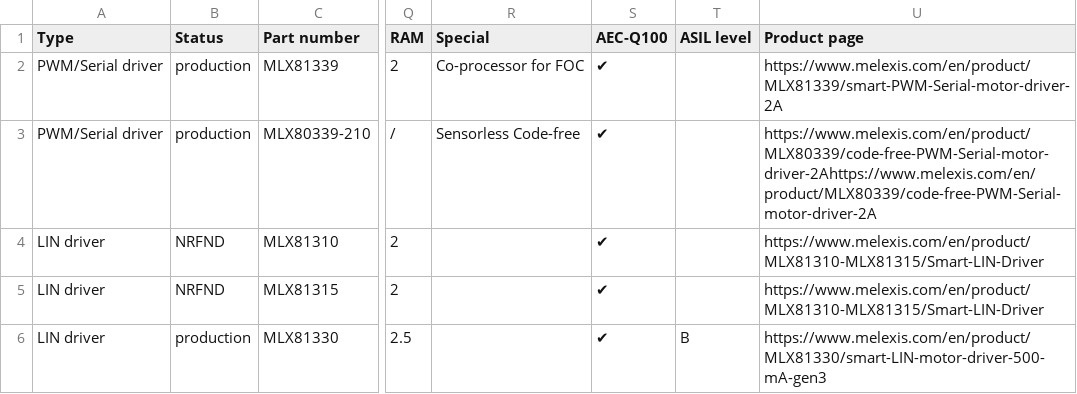
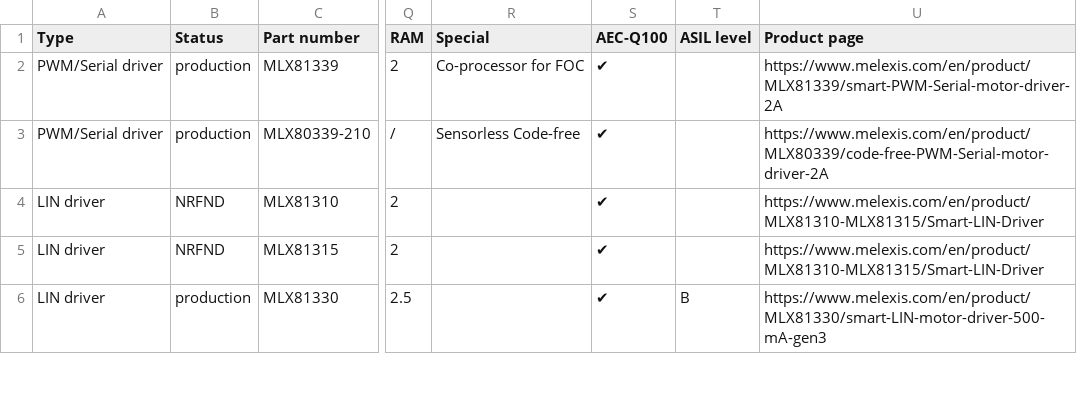
Before and after one commit to MelexisBC/Wizard--Embedded-Motor-Driver-ICs-Data, a CSV file: Embedded-Motor-Driver-ICs-Wizard-Data.csv, drawn as a sheet; only a part is shown, gaps mark what is left out; the diff names each change by its address in the sheet, - before the commit and + after, or states it on an @@ line.

Commit message:
Wizard - Embedded motor driver ICs - Google sheet updated

```diff
--- a/Embedded-Motor-Driver-ICs-Wizard-Data.csv
+++ b/Embedded-Motor-Driver-ICs-Wizard-Data.csv
-U3 (Product page): https://www.melexis.com/en/product/MLX80339/code-free-PWM-Serial-motor-driver-2Ahttps://www.melexis.com/en/product/MLX80339/code-free-PWM-Serial-motor-driver-2A
+U3 (Product page): https://www.melexis.com/en/product/MLX80339/code-free-PWM-Serial-motor-driver-2A
```
